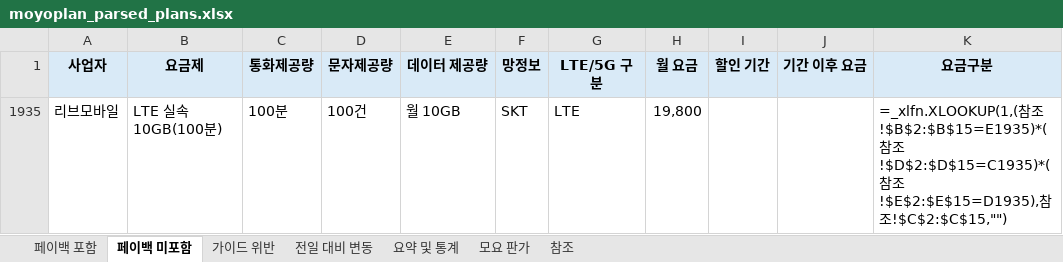
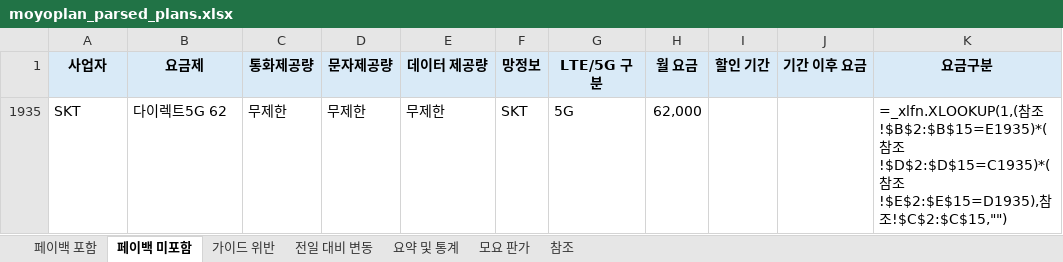
Before and after one commit to kjch444-sketchs/moyoplan-crawler, an Excel workbook: moyoplan_parsed_plans.xlsx, sheet 페이백 미포함, drawn as a sheet; values as stored, in another font and other column widths than the file's, no borders; formulas without a stored value are shown as written; removed rows and columns are numbered as before the commit, all else as after; the diff names each change by its address in the sheet, - before the commit and + after, or states it on an @@ line.

```diff
--- a/moyoplan_parsed_plans.xlsx (sheet 페이백 미포함)
+++ b/moyoplan_parsed_plans.xlsx (sheet 페이백 미포함)
-row 1935: 리브모바일 | LTE 실속 10GB(100분) | 100분 | 100건 | 월 10GB | SKT | LTE | 19,800 |  |  | =_xlfn.XLOOKUP(1,(참조!$B$2:$B$15=E1935)*(참조!$D$2:$D$15=C1935)*(참조!$E$2:$E$15=D1935),참조!$C$2:$C$15,"")
+row 1935: SKT | 다이렉트5G 62 | 무제한 | 무제한 | 무제한 | SKT | 5G | 62,000 |  |  | =_xlfn.XLOOKUP(1,(참조!$B$2:$B$15=E1935)*(참조!$D$2:$D$15=C1935)*(참조!$E$2:$E$15=D1935),참조!$C$2:$C$15,"")
```
Also changed, not shown: sheet 페이백 포함, sheet 전일 대비 변동, sheet 요약 및 통계, hidden cells.
